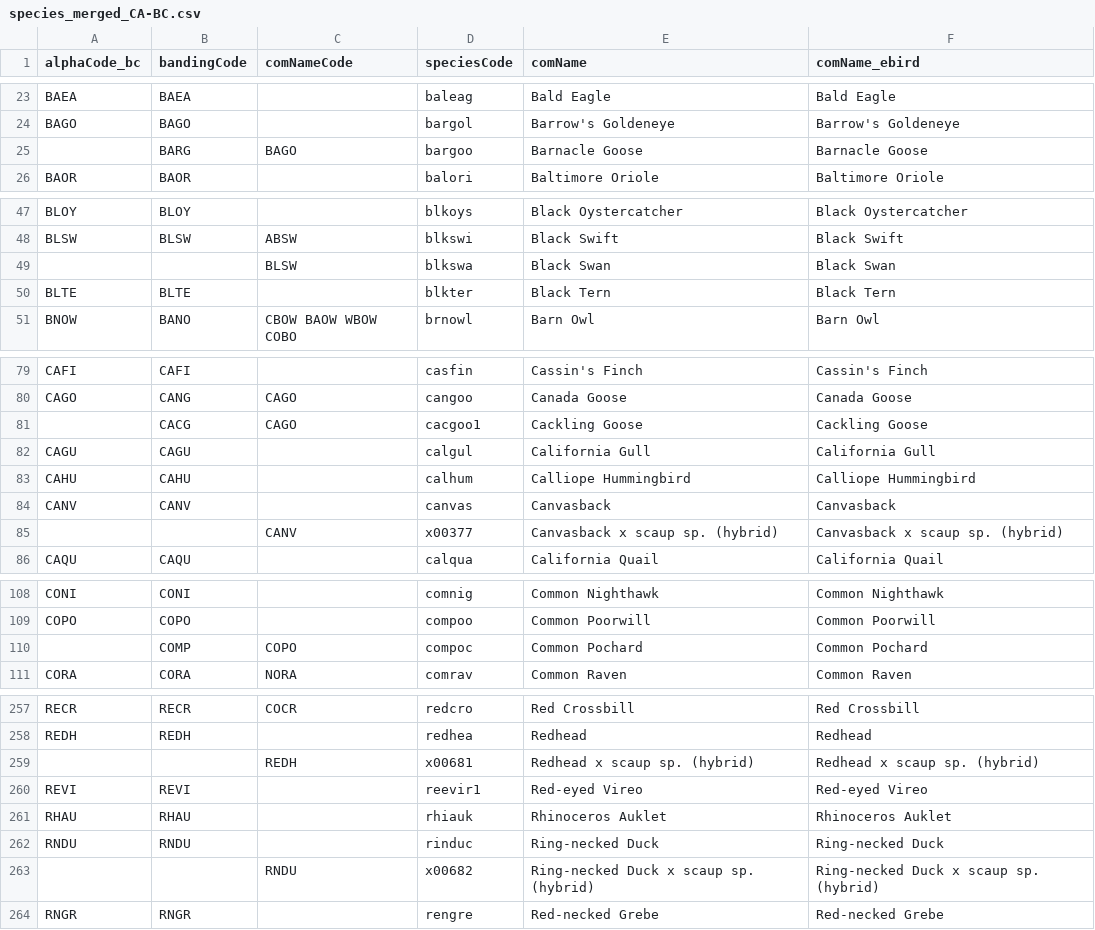
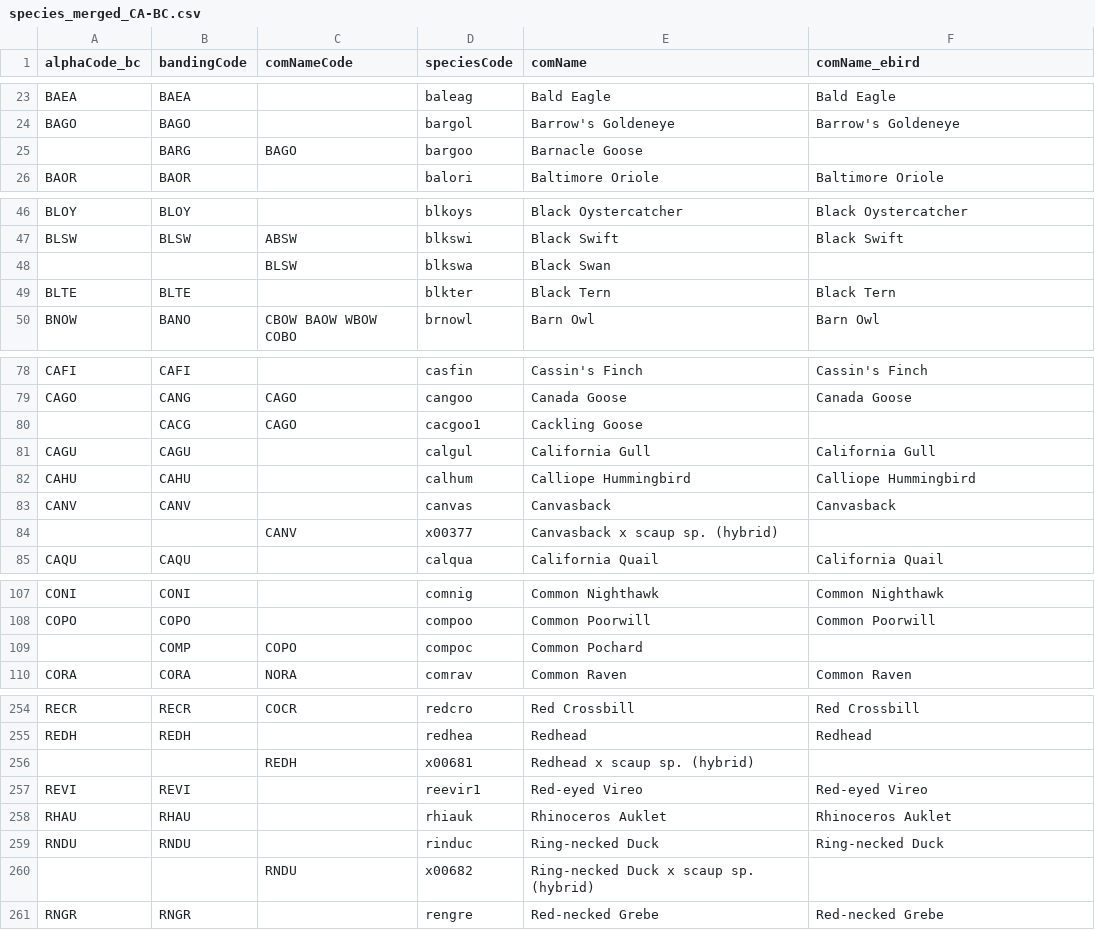
Before and after one commit to lydiazly/ebird-api-scripts, a CSV file: species/species_merged_CA-BC.csv, drawn as a sheet; only a part is shown, gaps mark what is left out; the diff covers the shown part only.

```diff
--- a/species/species_merged_CA-BC.csv
+++ b/species/species_merged_CA-BC.csv
@@ -24,3 +24,3 @@
 "BAGO","BAGO","","bargol","Barrow's Goldeneye","Barrow's Goldeneye"
-"","BARG","BAGO","bargoo","Barnacle Goose","Barnacle Goose"
+"","BARG","BAGO","bargoo","Barnacle Goose",""
 "BAOR","BAOR","","balori","Baltimore Oriole","Baltimore Oriole"
@@ -48,3 +47,3 @@
 "BLSW","BLSW","ABSW","blkswi","Black Swift","Black Swift"
-"","","BLSW","blkswa","Black Swan","Black Swan"
+"","","BLSW","blkswa","Black Swan",""
 "BLTE","BLTE","","blkter","Black Tern","Black Tern"
@@ -80,3 +79,3 @@
 "CAGO","CANG","CAGO","cangoo","Canada Goose","Canada Goose"
-"","CACG","CAGO","cacgoo1","Cackling Goose","Cackling Goose"
+"","CACG","CAGO","cacgoo1","Cackling Goose",""
 "CAGU","CAGU","","calgul","California Gull","California Gull"
@@ -84,3 +83,3 @@
 "CANV","CANV","","canvas","Canvasback","Canvasback"
-"","","CANV","x00377","Canvasback x scaup sp. (hybrid)","Canvasback x scaup sp. (hybrid)"
+"","","CANV","x00377","Canvasback x scaup sp. (hybrid)",""
 "CAQU","CAQU","","calqua","California Quail","California Quail"
@@ -109,3 +108,3 @@
 "COPO","COPO","","compoo","Common Poorwill","Common Poorwill"
-"","COMP","COPO","compoc","Common Pochard","Common Pochard"
+"","COMP","COPO","compoc","Common Pochard",""
 "CORA","CORA","NORA","comrav","Common Raven","Common Raven"
@@ -258,3 +255,3 @@
 "REDH","REDH","","redhea","Redhead","Redhead"
-"","","REDH","x00681","Redhead x scaup sp. (hybrid)","Redhead x scaup sp. (hybrid)"
+"","","REDH","x00681","Redhead x scaup sp. (hybrid)",""
 "REVI","REVI","","reevir1","Red-eyed Vireo","Red-eyed Vireo"
@@ -262,3 +259,3 @@
 "RNDU","RNDU","","rinduc","Ring-necked Duck","Ring-necked Duck"
-"","","RNDU","x00682","Ring-necked Duck x scaup sp. (hybrid)","Ring-necked Duck x scaup sp. (hybrid)"
+"","","RNDU","x00682","Ring-necked Duck x scaup sp. (hybrid)",""
 "RNGR","RNGR","","rengre","Red-necked Grebe","Red-necked Grebe"
```
Also changed, not shown: 19 removed rows and 21 edited cells elsewhere in this file, species/species_ebird_CA-BC.csv, species/species_ebird_L164543.csv, 5 other files.
